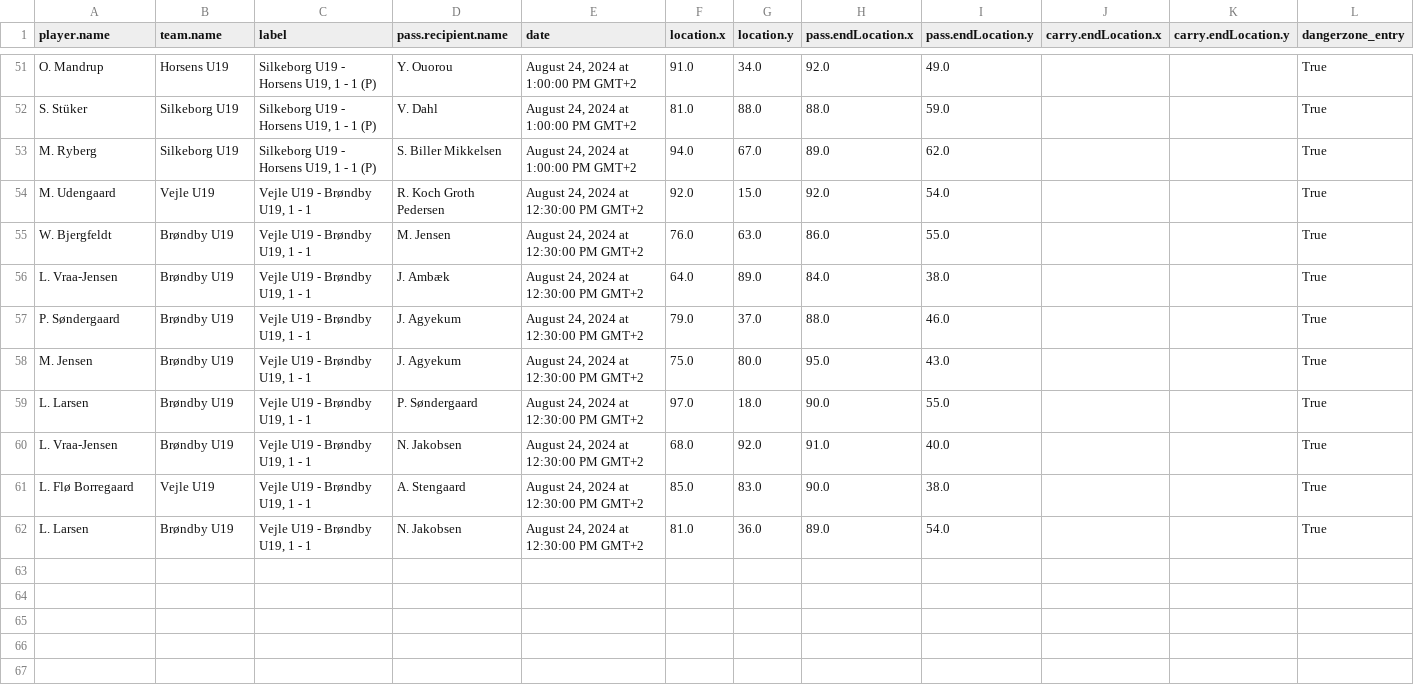
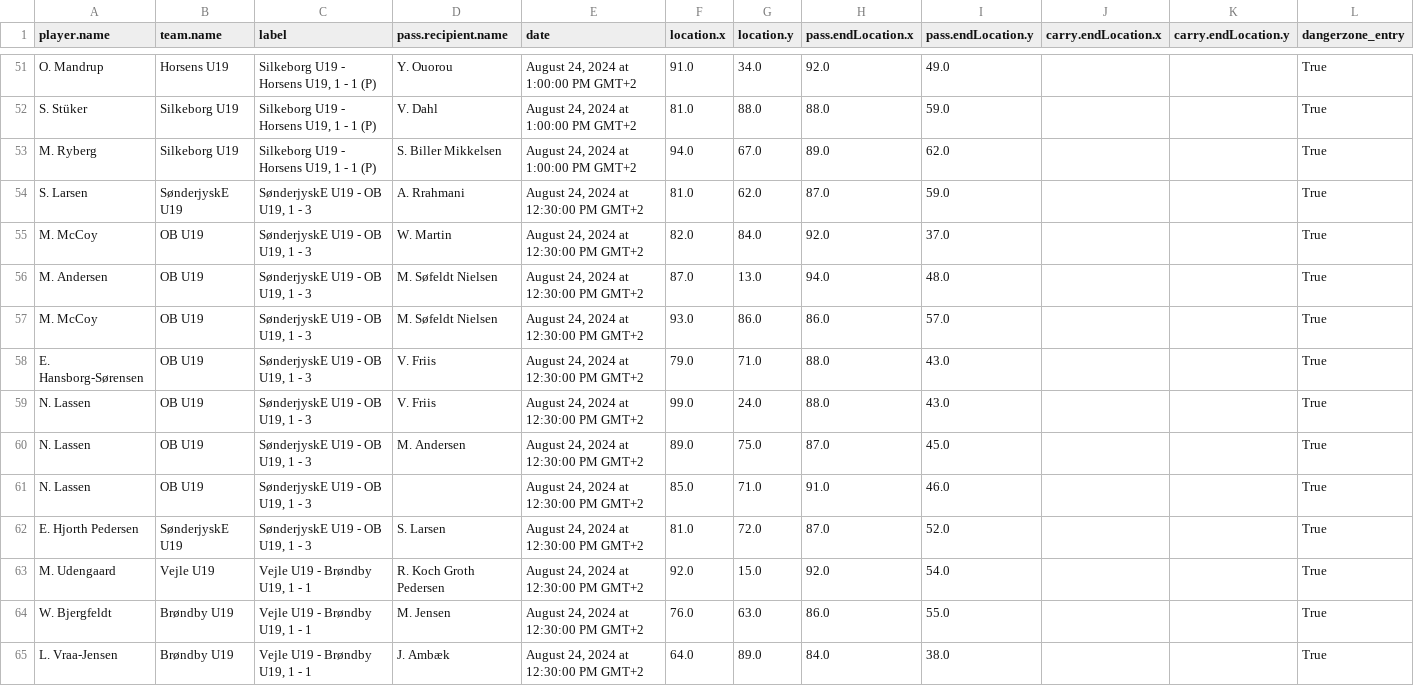
Before and after one commit to AC-Horsens/AC-Horsens-U19, a CSV file: dangerzone_entries.csv, drawn as a sheet; only a part is shown, gaps mark what is left out; the shorter side is filled out with more unchanged rows.

```diff
--- a/dangerzone_entries.csv
+++ b/dangerzone_entries.csv
@@ -53,2 +53,11 @@ S. Stüker,Silkeborg U19,"Silkeborg U19 - Horsens U19, 1 - 1 (P)",V. Dahl,"Augus
 M. Ryberg,Silkeborg U19,"Silkeborg U19 - Horsens U19, 1 - 1 (P)",S. Biller Mikkelsen,"August 24, 2024 at 1:00:00 PM GMT+2",94.0,67.0,89.0,62.0,,,True
+S. Larsen,SønderjyskE U19,"SønderjyskE U19 - OB U19, 1 - 3",A. Rrahmani,"August 24, 2024 at 12:30:00 PM GMT+2",81.0,62.0,87.0,59.0,,,True
+M. McCoy,OB U19,"SønderjyskE U19 - OB U19, 1 - 3",W. Martin,"August 24, 2024 at 12:30:00 PM GMT+2",82.0,84.0,92.0,37.0,,,True
+M. Andersen,OB U19,"SønderjyskE U19 - OB U19, 1 - 3",M. Søfeldt Nielsen,"August 24, 2024 at 12:30:00 PM GMT+2",87.0,13.0,94.0,48.0,,,True
+M. McCoy,OB U19,"SønderjyskE U19 - OB U19, 1 - 3",M. Søfeldt Nielsen,"August 24, 2024 at 12:30:00 PM GMT+2",93.0,86.0,86.0,57.0,,,True
+E. Hansborg-Sørensen,OB U19,"SønderjyskE U19 - OB U19, 1 - 3",V. Friis,"August 24, 2024 at 12:30:00 PM GMT+2",79.0,71.0,88.0,43.0,,,True
+N. Lassen,OB U19,"SønderjyskE U19 - OB U19, 1 - 3",V. Friis,"August 24, 2024 at 12:30:00 PM GMT+2",99.0,24.0,88.0,43.0,,,True
+N. Lassen,OB U19,"SønderjyskE U19 - OB U19, 1 - 3",M. Andersen,"August 24, 2024 at 12:30:00 PM GMT+2",89.0,75.0,87.0,45.0,,,True
+N. Lassen,OB U19,"SønderjyskE U19 - OB U19, 1 - 3",,"August 24, 2024 at 12:30:00 PM GMT+2",85.0,71.0,91.0,46.0,,,True
+E. Hjorth Pedersen,SønderjyskE U19,"SønderjyskE U19 - OB U19, 1 - 3",S. Larsen,"August 24, 2024 at 12:30:00 PM GMT+2",81.0,72.0,87.0,52.0,,,True
 M. Udengaard,Vejle U19,"Vejle U19 - Brøndby U19, 1 - 1",R. Koch Groth Pedersen,"August 24, 2024 at 12:30:00 PM GMT+2",92.0,15.0,92.0,54.0,,,True
```
Also changed, not shown: PPDA.csv, penalty_area_entry_counts.csv, 9 other files.
